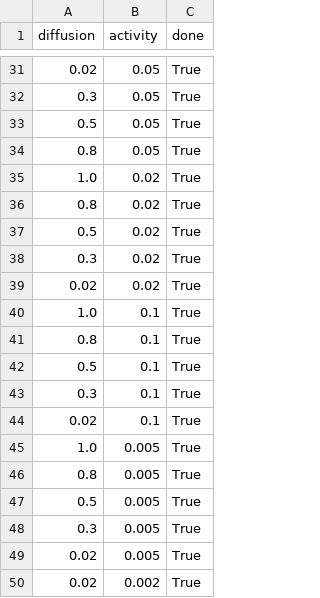
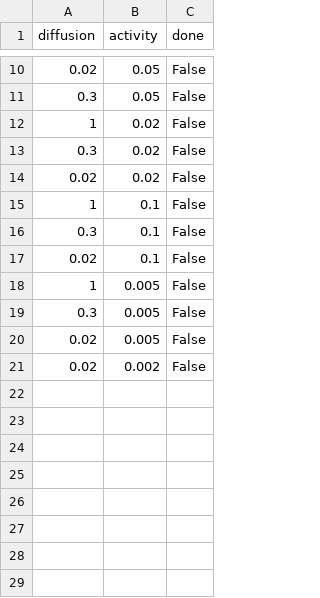
Before and after one commit to Cedrik-Barutel/FCI-ExplorationProject, a CSV file: simulation_plan.csv, drawn as a sheet; only a part is shown, gaps mark what is left out; the diff covers the shown part only.

```diff
--- a/simulation_plan.csv
+++ b/simulation_plan.csv
@@ -31,20 +10,12 @@ diffusion,activity,done
-0.02,0.05,True
-0.3,0.05,True
-0.5,0.05,True
-0.8,0.05,True
-1.0,0.02,True
-0.8,0.02,True
-0.5,0.02,True
-0.3,0.02,True
-0.02,0.02,True
-1.0,0.1,True
-0.8,0.1,True
-0.5,0.1,True
-0.3,0.1,True
-0.02,0.1,True
-1.0,0.005,True
-0.8,0.005,True
-0.5,0.005,True
-0.3,0.005,True
-0.02,0.005,True
-0.02,0.002,True
+0.02,0.05,False
+0.3,0.05,False
+1,0.02,False
+0.3,0.02,False
+0.02,0.02,False
+1,0.1,False
+0.3,0.1,False
+0.02,0.1,False
+1,0.005,False
+0.3,0.005,False
+0.02,0.005,False
+0.02,0.002,False
```
Also changed, not shown: 3 added rows, 24 removed rows and 10 edited cells elsewhere in this file, analyse_plan.csv, 1 other file.
